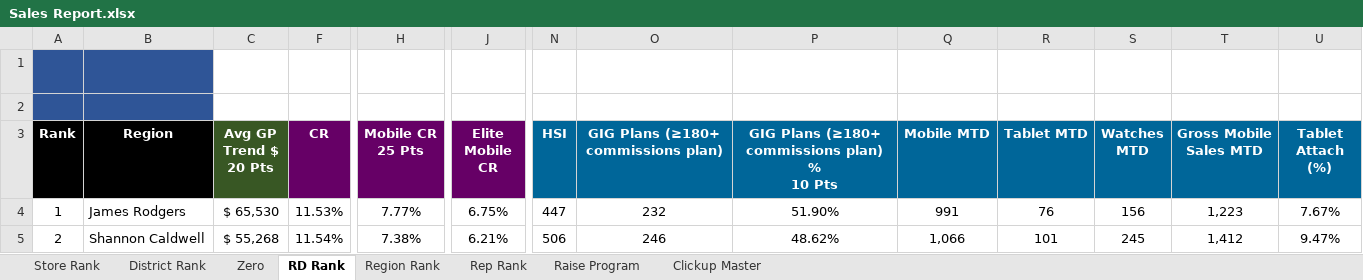
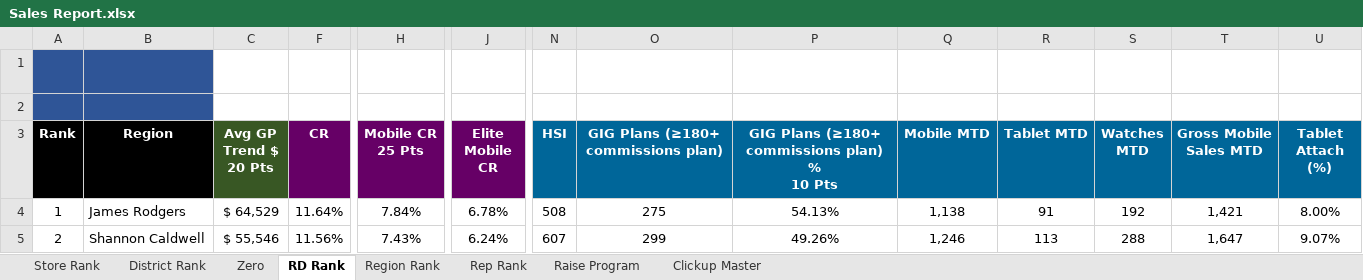
Before and after one commit to BlufoxMobile/Daily-Sales-Report, an Excel workbook: data/Sales Report.xlsx, sheet RD Rank, drawn as a sheet; only a part is shown, gaps mark what is left out; values as stored, in another font and other column widths than the file's, no borders; charts and pictures and conditional formats not drawn; the diff covers the shown part only; the diff names each change by its address in the sheet, - before the commit and + after, or states it on an @@ line.

```diff
--- a/data/Sales Report.xlsx (sheet RD Rank)
+++ b/data/Sales Report.xlsx (sheet RD Rank)
-C4 (Avg GP Trend $ 20 Pts): $ 65,530
+C4 (Avg GP Trend $ 20 Pts): $ 64,529
-F4 (CR): 11.53%
+F4 (CR): 11.64%
-H4 (Mobile CR 25 Pts): 7.77%
+H4 (Mobile CR 25 Pts): 7.84%
-J4 (Elite Mobile CR): 6.75%
+J4 (Elite Mobile CR): 6.78%
-N4 (HSI): 447
+N4 (HSI): 508
-O4: 232
+O4: 275
-P4: 51.90%
+P4: 54.13%
-Q4 (Mobile MTD): 991
+Q4 (Mobile MTD): 1,138
-R4 (Tablet MTD): 76
+R4 (Tablet MTD): 91
-S4 (Watches MTD): 156
+S4 (Watches MTD): 192
-T4 (Gross Mobile Sales MTD): 1,223
+T4 (Gross Mobile Sales MTD): 1,421
-U4 (Tablet Attach (%)): 7.67%
+U4 (Tablet Attach (%)): 8.00%
-C5 (Avg GP Trend $ 20 Pts): $ 55,268
+C5 (Avg GP Trend $ 20 Pts): $ 55,546
-F5 (CR): 11.54%
+F5 (CR): 11.56%
-H5 (Mobile CR 25 Pts): 7.38%
+H5 (Mobile CR 25 Pts): 7.43%
-J5 (Elite Mobile CR): 6.21%
+J5 (Elite Mobile CR): 6.24%
-N5 (HSI): 506
+N5 (HSI): 607
-O5: 246
+O5: 299
-P5: 48.62%
+P5: 49.26%
-Q5 (Mobile MTD): 1,066
+Q5 (Mobile MTD): 1,246
-R5 (Tablet MTD): 101
+R5 (Tablet MTD): 113
-S5 (Watches MTD): 245
+S5 (Watches MTD): 288
-T5 (Gross Mobile Sales MTD): 1,412
+T5 (Gross Mobile Sales MTD): 1,647
-U5 (Tablet Attach (%)): 9.47%
+U5 (Tablet Attach (%)): 9.07%
```
Also changed, not shown: 1 added row, 1 removed row and 123 edited cells elsewhere in this sheet, sheet Rep Rank, sheet Store Rank, sheet District Rank, sheet Zero, sheet Region Rank, sheet Raise Program, hidden cells.
